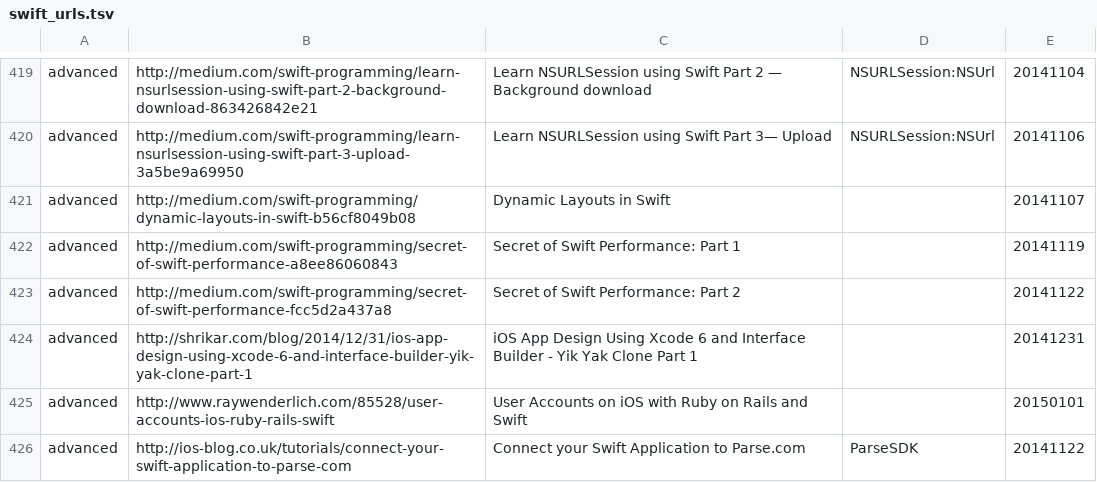
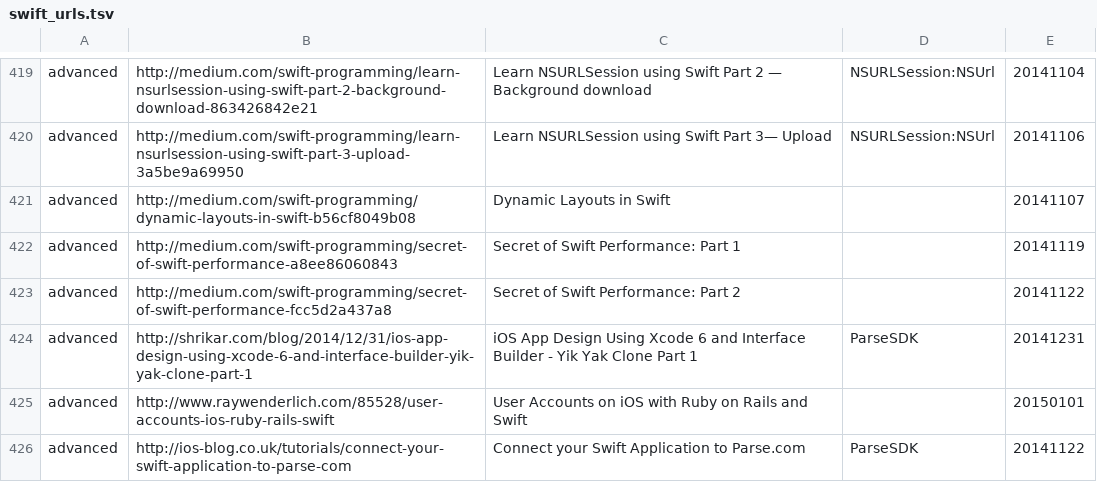
Before and after one commit to melling/SwiftResources, a TSV file: swift_urls.tsv, drawn as a sheet; only a part is shown, gaps mark what is left out.

Commit message:
ParseSDK tag

```diff
--- a/swift_urls.tsv
+++ b/swift_urls.tsv
@@ -423,3 +423,3 @@ advanced	http://medium.com/swift-programming/secret-of-swift-performance-a8ee860
 advanced	http://medium.com/swift-programming/secret-of-swift-performance-fcc5d2a437a8	Secret of Swift Performance: Part 2		20141122
-advanced	http://shrikar.com/blog/2014/12/31/ios-app-design-using-xcode-6-and-interface-builder-yik-yak-clone-part-1	iOS App Design Using Xcode 6 and Interface Builder - Yik Yak Clone Part 1		20141231
+advanced	http://shrikar.com/blog/2014/12/31/ios-app-design-using-xcode-6-and-interface-builder-yik-yak-clone-part-1	iOS App Design Using Xcode 6 and Interface Builder - Yik Yak Clone Part 1	ParseSDK	20141231
 advanced	http://www.raywenderlich.com/85528/user-accounts-ios-ruby-rails-swift	User Accounts on iOS with Ruby on Rails and Swift		20150101
```
